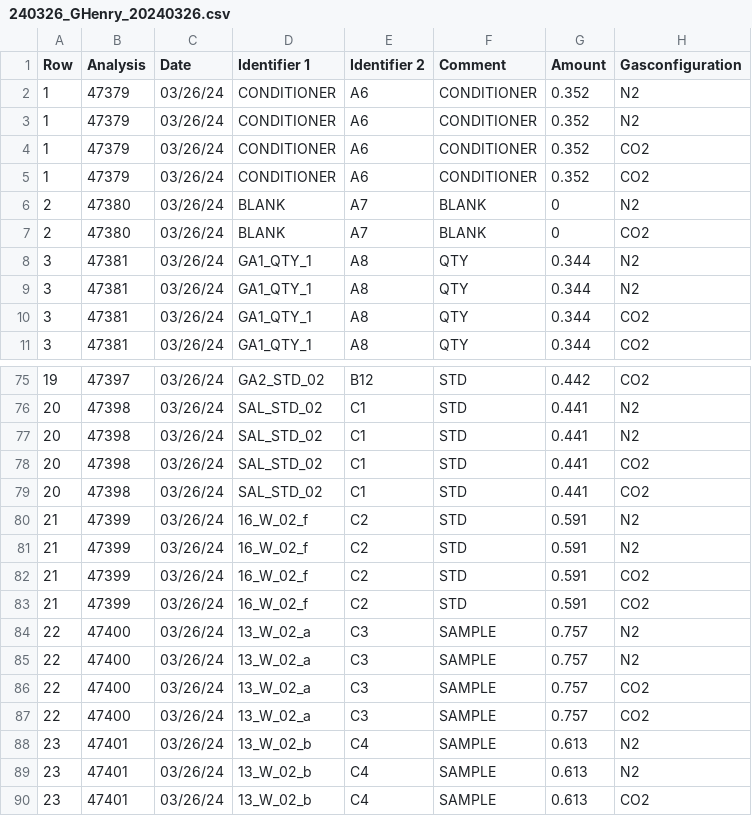
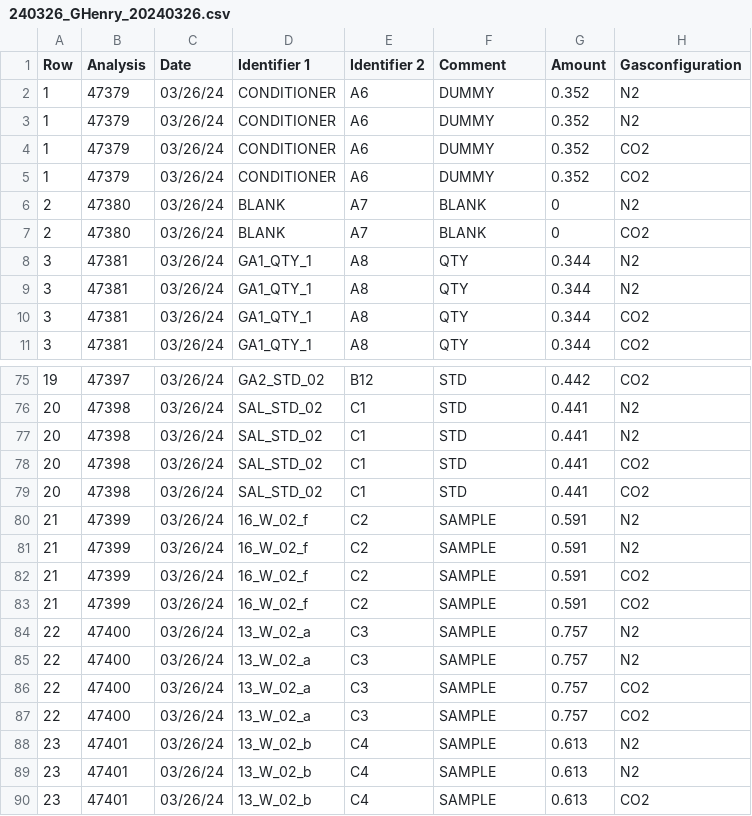
Before and after one commit to n-grace-henry/MS-Thesis, a CSV file: data/EA results/cleaned/240326_GHenry_20240326.csv, drawn as a sheet; only a part is shown, gaps mark what is left out; the diff names each change by its address in the sheet, - before the commit and + after, or states it on an @@ line.

```diff
--- a/data/EA results/cleaned/240326_GHenry_20240326.csv
+++ b/data/EA results/cleaned/240326_GHenry_20240326.csv
-F2:F5 (Comment): CONDITIONER
+F2:F5 (Comment): DUMMY
-F80:F83 (Comment): STD
+F80:F83 (Comment): SAMPLE
```
Also changed, not shown: data/EA results/cleaned/240325_GHenry_20240325.csv, data/EA results/cleaned/240327_GHenry_20240327.csv, 22 other files.
